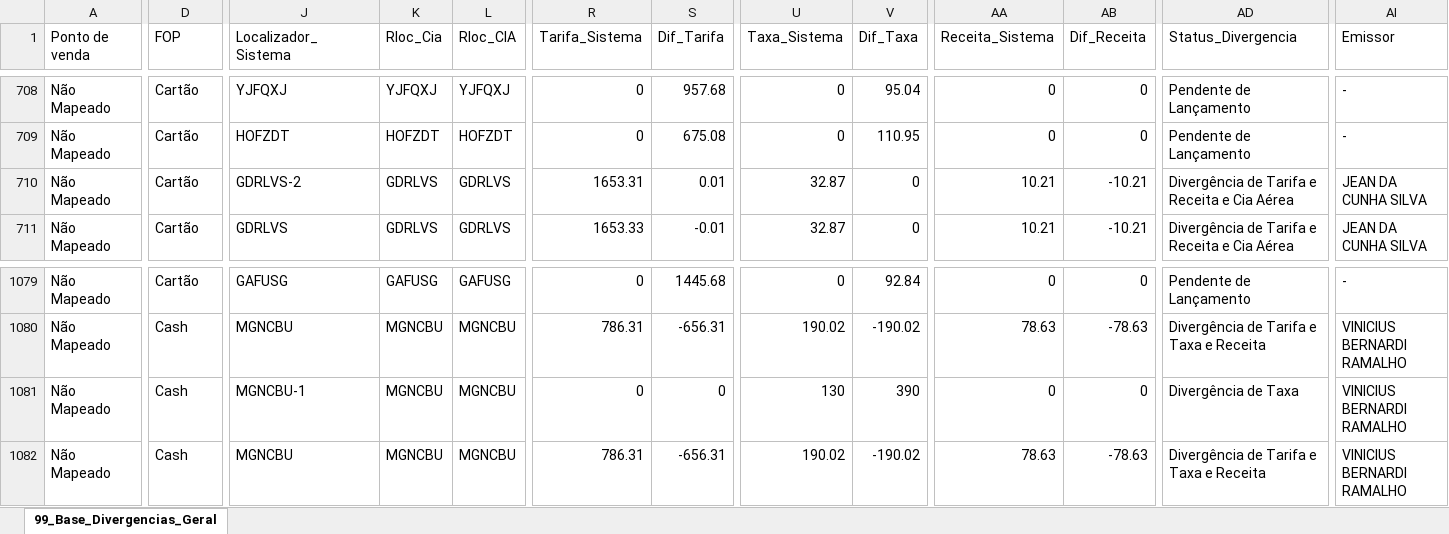
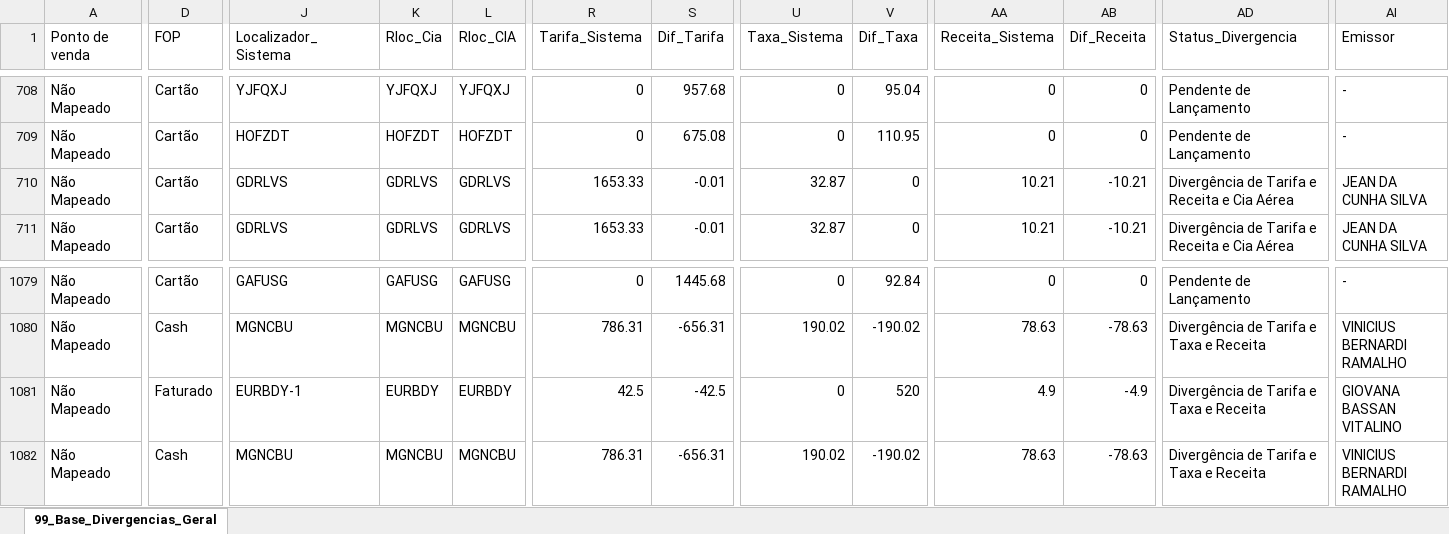
Before and after one commit to Mribeiro2025/revenue-assurance-app, an Excel workbook: Dashboard_Revenue_Assurance_Consolidado.xlsx, sheet 99_Base_Divergencias_Geral, drawn as a sheet; only a part is shown, gaps mark what is left out; values as stored, in another font and other column widths than the file's, no borders; the diff covers the shown part only; the diff names each change by its address in the sheet, - before the commit and + after, or states it on an @@ line.

```diff
--- a/Dashboard_Revenue_Assurance_Consolidado.xlsx (sheet 99_Base_Divergencias_Geral)
+++ b/Dashboard_Revenue_Assurance_Consolidado.xlsx (sheet 99_Base_Divergencias_Geral)
-J710 (Localizador_Sistema): GDRLVS-2
+J710 (Localizador_Sistema): GDRLVS
-R710 (Tarifa_Sistema): 1653.31
+R710 (Tarifa_Sistema): 1653.33
-S710 (Dif_Tarifa): 0.01
+S710 (Dif_Tarifa): -0.01
-D1081 (FOP): Cash
+D1081 (FOP): Faturado
-J1081 (Localizador_Sistema): MGNCBU-1
+J1081 (Localizador_Sistema): EURBDY-1
-K1081 (Rloc_Cia): MGNCBU
+K1081 (Rloc_Cia): EURBDY
-L1081 (Rloc_CIA): MGNCBU
+L1081 (Rloc_CIA): EURBDY
-R1081 (Tarifa_Sistema): 0
+R1081 (Tarifa_Sistema): 42.5
-S1081 (Dif_Tarifa): 0
+S1081 (Dif_Tarifa): -42.5
-U1081 (Taxa_Sistema): 130
+U1081 (Taxa_Sistema): 0
-V1081 (Dif_Taxa): 390
+V1081 (Dif_Taxa): 520
-AA1081 (Receita_Sistema): 0
+AA1081 (Receita_Sistema): 4.9
-AB1081 (Dif_Receita): 0
+AB1081 (Dif_Receita): -4.9
-AD1081 (Status_Divergencia): Divergência de Taxa
+AD1081 (Status_Divergencia): Divergência de Tarifa e Taxa e Receita
-AI1081 (Emissor): VINICIUS BERNARDI RAMALHO
+AI1081 (Emissor): GIOVANA BASSAN VITALINO
```
Also changed, not shown: 2 edited cells elsewhere in this sheet, 2 other files.
